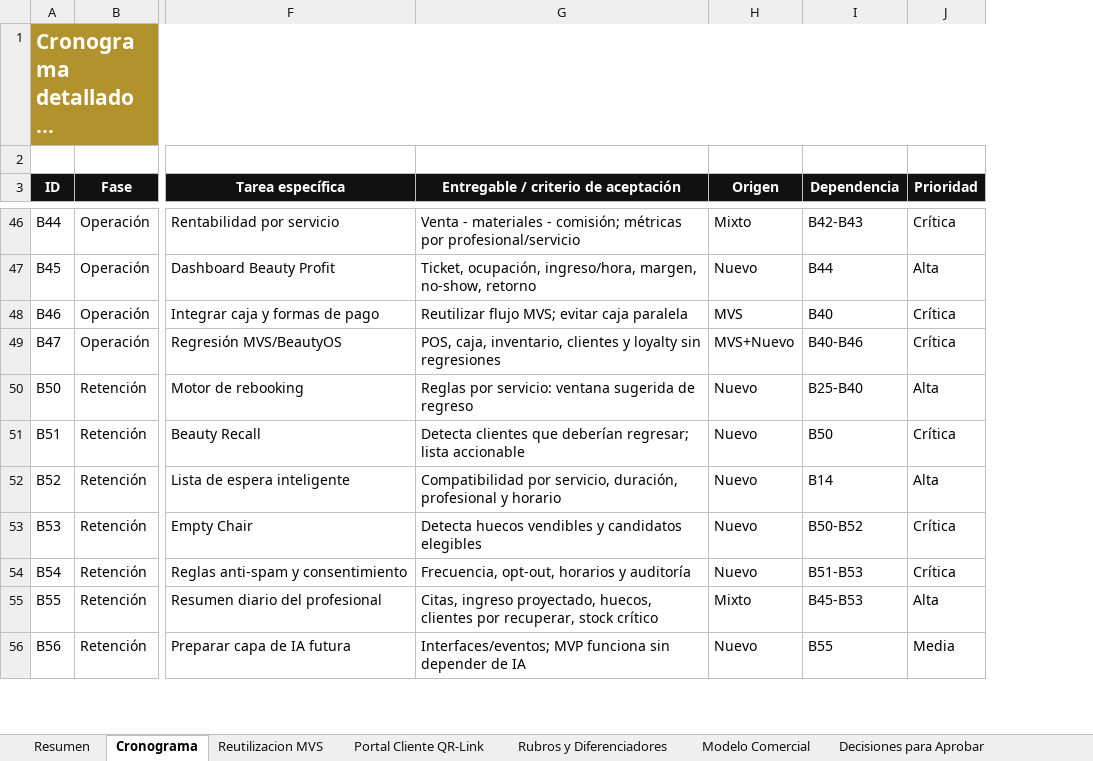
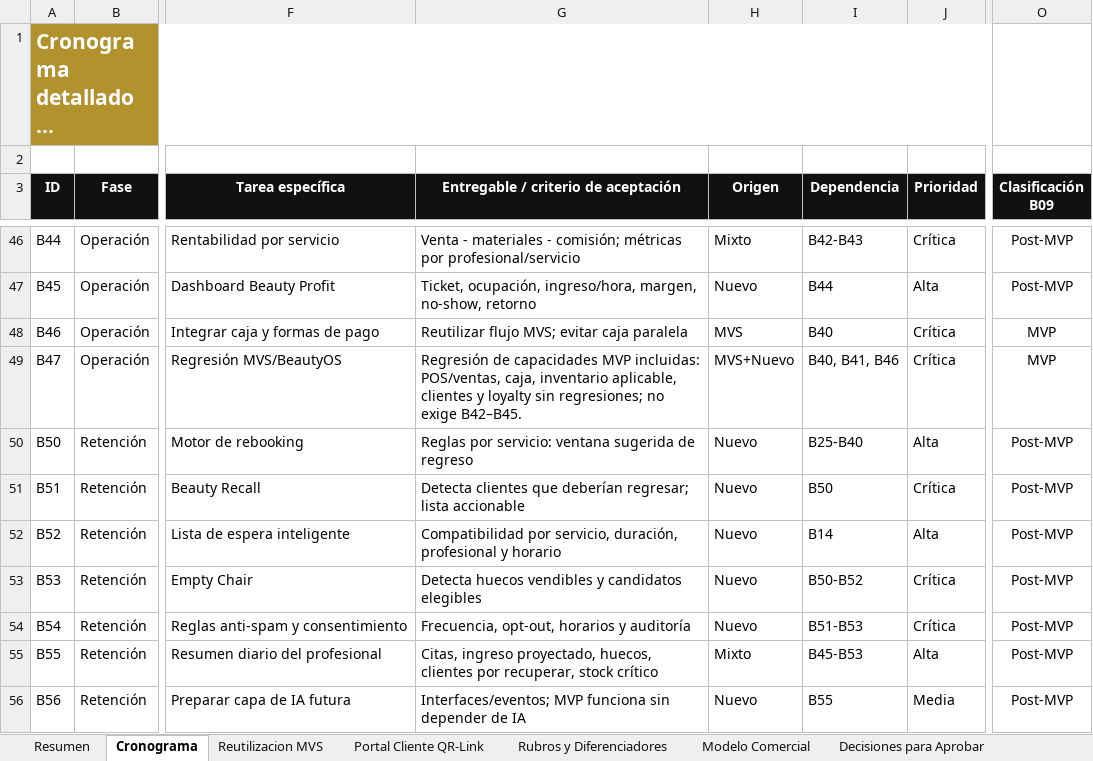
Before and after one commit to hgwcr1-sketch/mvs-commerce, an Excel workbook: docs/beautyos/BeautyOS_Cronograma_Maestro.xlsx, sheet Cronograma, drawn as a sheet; only a part is shown, gaps mark what is left out; long unchanged cells end in …; values as stored, in another font and other column widths than the file's, no borders; conditional formats and table styles not drawn; the diff covers the shown part only; the diff names each change by its address in the sheet, - before the commit and + after, or states it on an @@ line.

```diff
--- a/docs/beautyos/BeautyOS_Cronograma_Maestro.xlsx (sheet Cronograma)
+++ b/docs/beautyos/BeautyOS_Cronograma_Maestro.xlsx (sheet Cronograma)
+column O (Clasificación B09), rows 46-56: Post-MVP | Post-MVP | MVP | MVP | Post-MVP | Post-MVP | Post-MVP | Post-MVP | Post-MVP | Post-MVP | Post-MVP
-G49: POS, caja, inventario, clientes y loyalty sin regresiones
+G49: Regresión de capacidades MVP incluidas: POS/ventas, caja, inventario aplicable, clientes y loyalty sin regresiones; no exige B42–B45.
-I49 (Dependencia): B40-B46
+I49 (Dependencia): B40, B41, B46
```
Also changed, not shown: 24 edited cells elsewhere in this sheet, sheet Decisiones para Aprobar, sheet Resumen, 4 other files.
